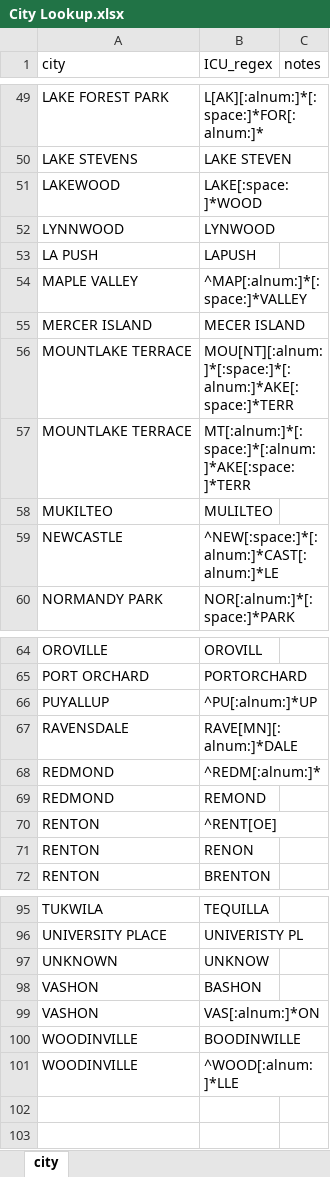
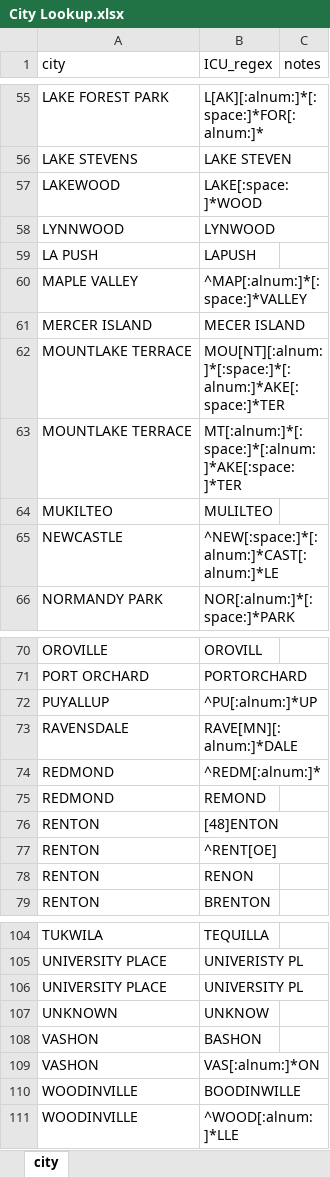
Before and after one commit to PHSKC-APDE/claims_data, an Excel workbook: City Lookup.xlsx, sheet city, drawn as a sheet; only a part is shown, gaps mark what is left out; values as stored, in another font and other column widths than the file's, no borders; addresses are those after the commit; the diff covers the shown part only; the diff names each change by its address in the sheet, - before the commit and + after, or states it on an @@ line.

Commit message:
Added more rows for city clean up

```diff
--- a/City Lookup.xlsx (sheet city)
+++ b/City Lookup.xlsx (sheet city)
-B62 (ICU_regex): MOU[NT][:alnum:]*[:space:]*[:alnum:]*AKE[:space:]*TERR
+B62 (ICU_regex): MOU[NT][:alnum:]*[:space:]*[:alnum:]*AKE[:space:]*TER
-B63 (ICU_regex): MT[:alnum:]*[:space:]*[:alnum:]*AKE[:space:]*TERR
+B63 (ICU_regex): MT[:alnum:]*[:space:]*[:alnum:]*AKE[:space:]*TER
+row 76: RENTON | [48]ENTON
+row 106: UNIVERSITY PLACE | UNIVERSITY PL
```
Also changed, not shown: 8 added rows and 4 edited cells elsewhere in this sheet.
